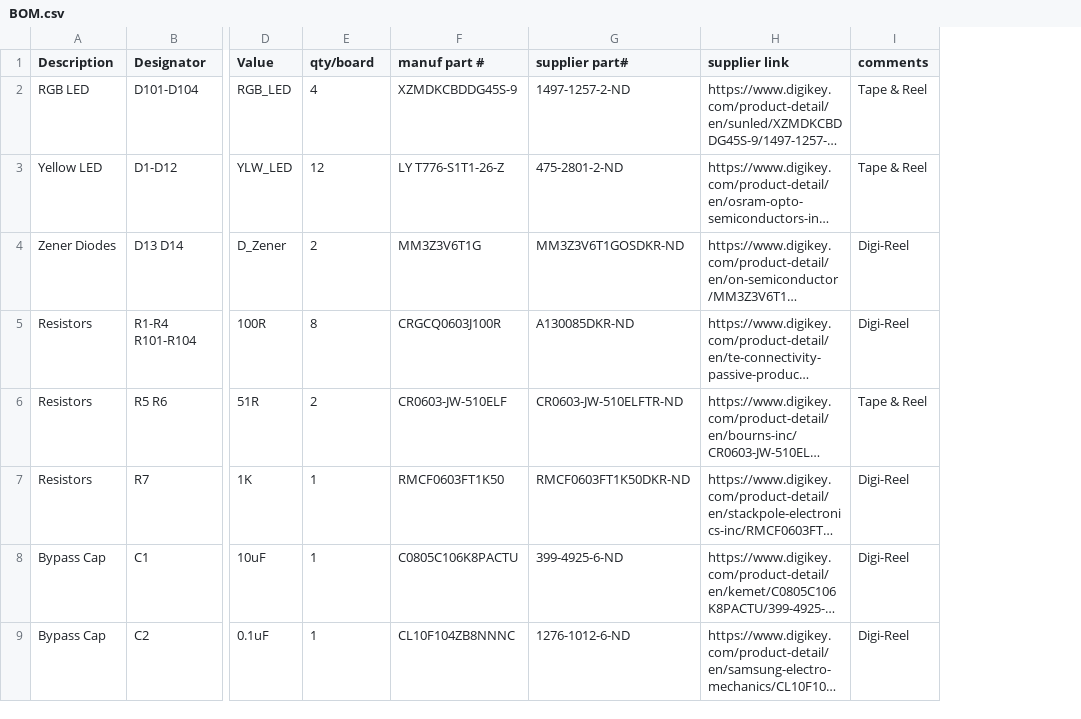
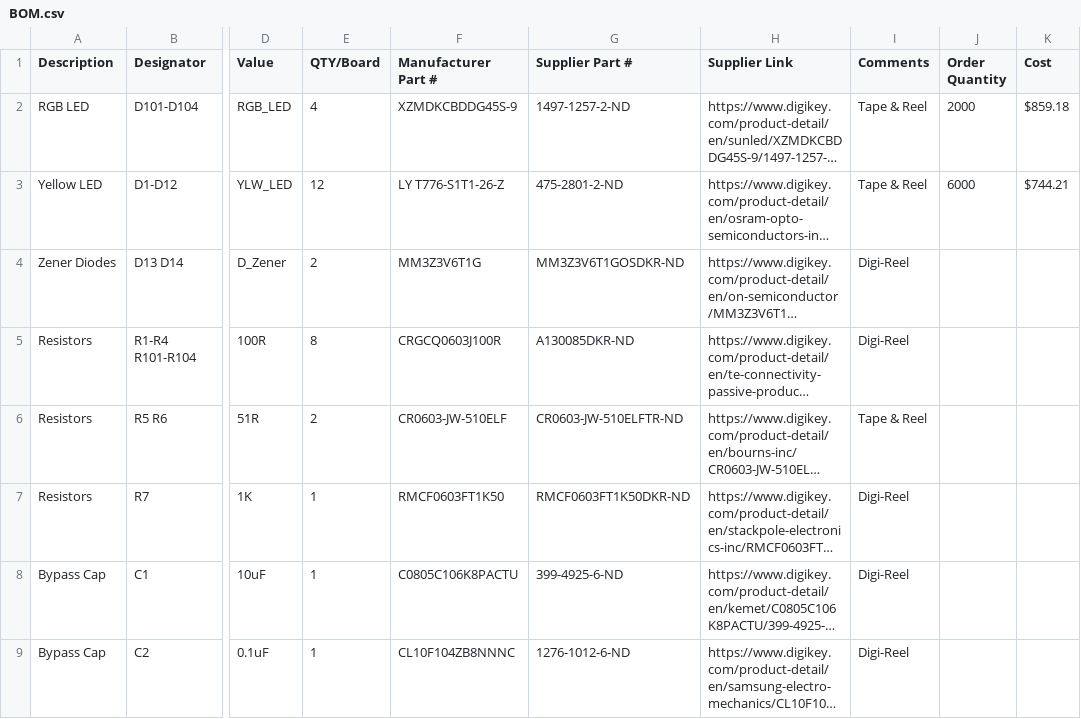
Before and after one commit to pdxbadgers/badge-2018, a CSV file: HW/BOM.csv, drawn as a sheet; only a part is shown, gaps mark what is left out; long unchanged cells end in …; the diff names each change by its address in the sheet, - before the commit and + after, or states it on an @@ line.

Commit message:
finialized bom, but caps could change!

```diff
--- a/HW/BOM.csv
+++ b/HW/BOM.csv
+column J (Order Quantity), rows 2-3: 2000 | 6000
+column K (Cost), rows 2-3: $859.18 | $744.21
-E1: qty/board
+E1: QTY/Board
-F1: manuf part #
+F1: Manufacturer Part #
-G1: supplier part#
+G1: Supplier Part #
-H1: supplier link
+H1: Supplier Link
-I1: comments
+I1: Comments
```
